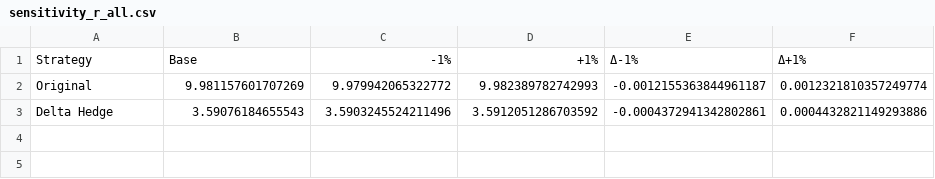
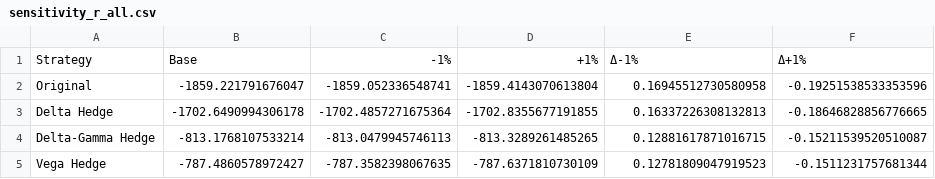
Before and after one commit to marcosherediapimienta/quantitative-analysis-finance, a CSV file: option_pricing/visualizations/sensitivity_r_all.csv, drawn as a sheet.

```diff
--- a/option_pricing/visualizations/sensitivity_r_all.csv
+++ b/option_pricing/visualizations/sensitivity_r_all.csv
@@ -1,3 +1,5 @@
 Strategy,Base,-1%,+1%,Δ-1%,Δ+1%
-Original,9.981157601707269,9.979942065322772,9.982389782742993,-0.0012155363844961187,0.0012321810357249774
-Delta Hedge,3.59076184655543,3.5903245524211496,3.5912051286703592,-0.0004372941342802861,0.0004432821149293886
+Original,-1859.221791676047,-1859.052336548741,-1859.4143070613804,0.16945512730580958,-0.19251538533353596
+Delta Hedge,-1702.6490994306178,-1702.4857271675364,-1702.8355677191855,0.16337226308132813,-0.18646828856776665
+Delta-Gamma Hedge,-813.1768107533214,-813.0479945746113,-813.3289261485265,0.12881617871016715,-0.15211539520510087
+Vega Hedge,-787.4860578972427,-787.3582398067635,-787.6371810730109,0.12781809047919523,-0.1511231757681344
```
Also changed, not shown: option_pricing/visualizations/sensitivity_spot_all.csv, option_pricing/visualizations/sensitivity_vol_all.csv, 6 other files.
